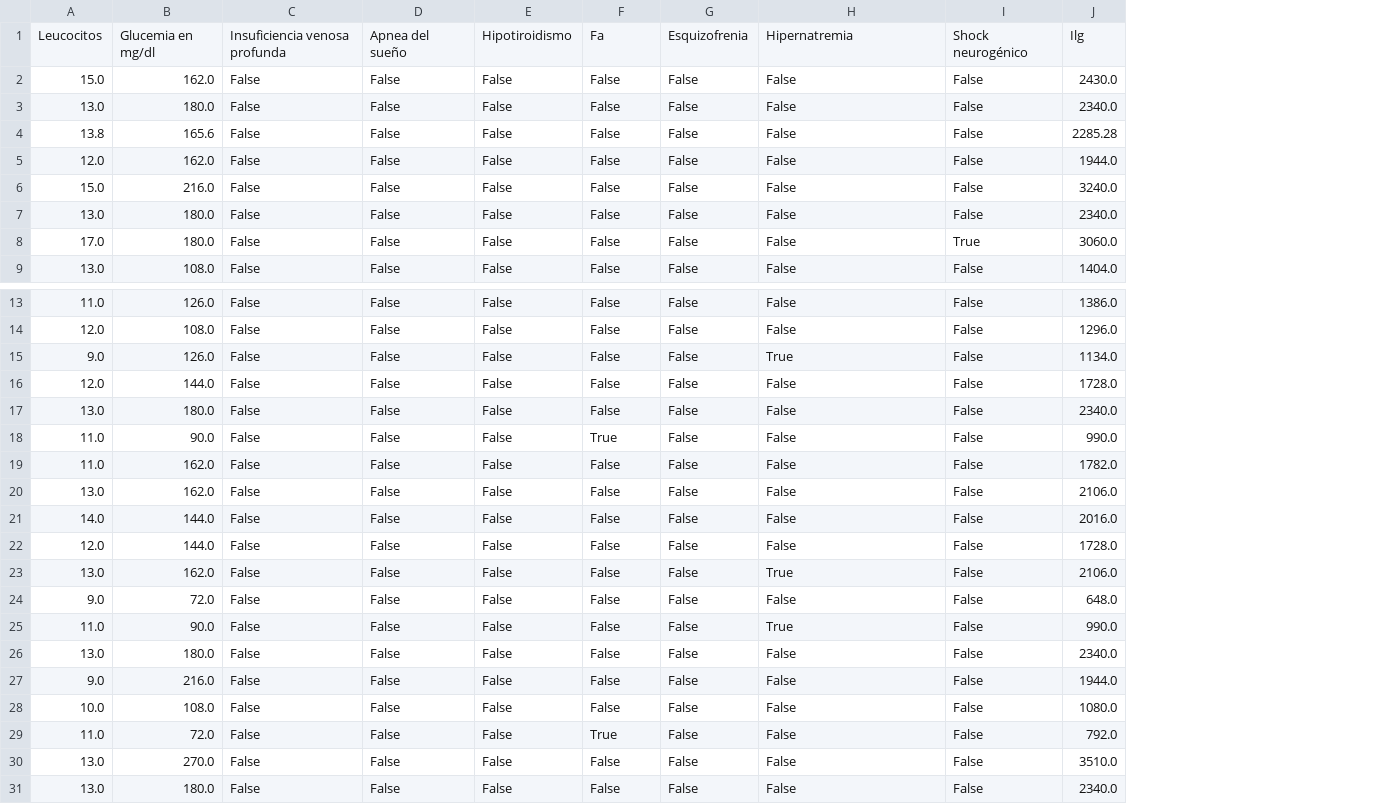
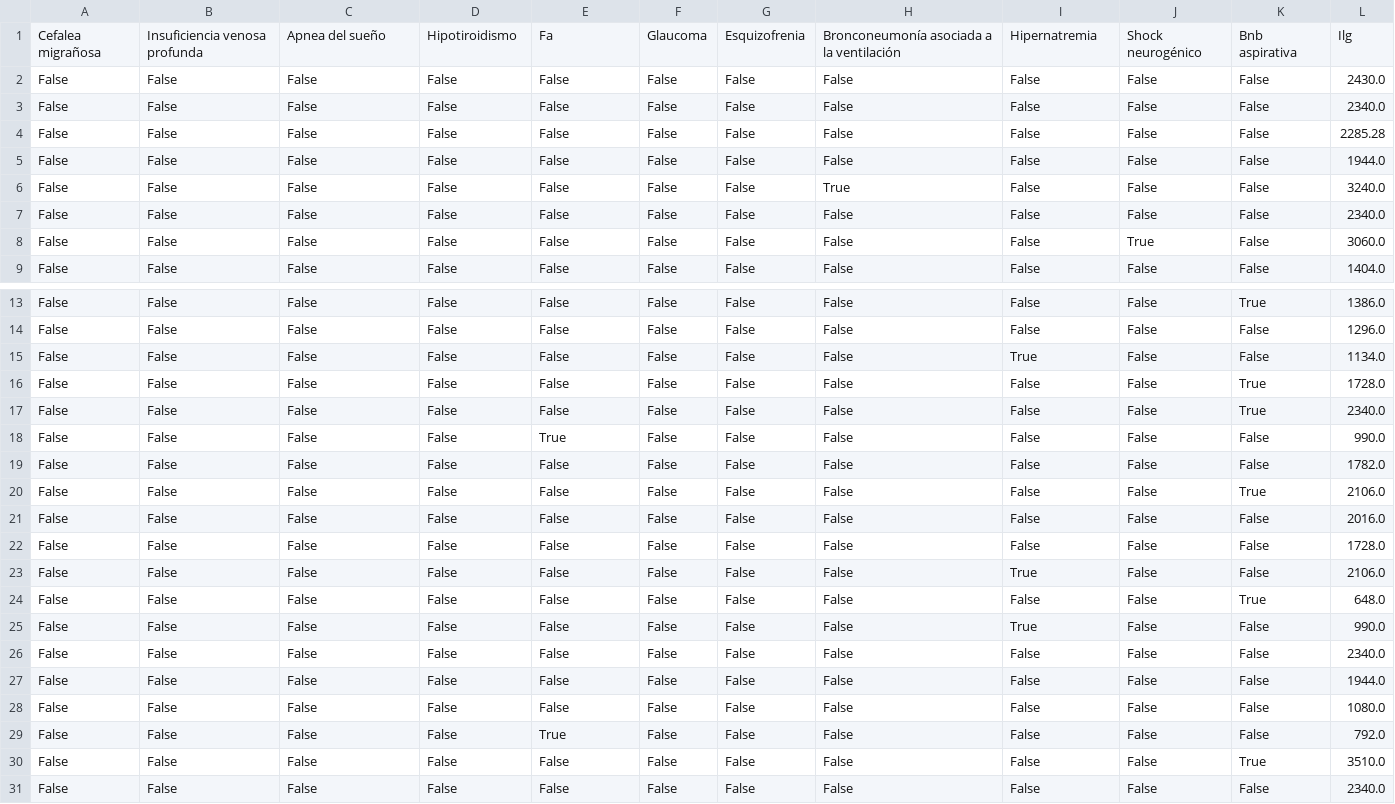
Before and after one commit to serize02/LGI-predictor, a CSV file: data/selected/data.csv, drawn as a sheet; only a part is shown, gaps mark what is left out; removed rows and columns are numbered as before the commit, all else as after; the diff covers the shown part only; the diff names each change by its address in the sheet, - before the commit and + after, or states it on an @@ line.

```diff
--- a/data/selected/data.csv
+++ b/data/selected/data.csv
-column A, rows 2-9: 15.0 | 13.0 | 13.8 | 12.0 | 15.0 | 13.0 | 17.0 | 13.0; rows 13-31: 11.0 | 12.0 | 9.0 | 12.0 | 13.0 | 11.0 | 11.0 | 13.0 | 14.0 | 12.0 | 13.0 | 9.0 | 11.0 | 13.0 | 9.0 | 10.0 | 11.0 | 13.0 | 13.0
-column B, rows 2-9: 162.0 | 180.0 | 165.6 | 162.0 | 216.0 | 180.0 | 180.0 | 108.0; rows 13-31: 126.0 | 108.0 | 126.0 | 144.0 | 180.0 | 90.0 | 162.0 | 162.0 | 144.0 | 144.0 | 162.0 | 72.0 | 90.0 | 180.0 | 216.0 | 108.0 | 72.0 | 270.0 | 180.0
+column A, rows 2-9: all False; rows 13-31: all False
+column B, rows 2-9: all False; rows 13-31: all False
+column J, rows 2-9: False | False | False | False | False | False | True | False; rows 13-31: all False
+column K, rows 2-9: all False; rows 13-31: True | False | False | True | True | False | False | True | False | False | False | True | False | False | False | False | False | True | False
-row 1: Leucocitos | Glucemia en mg/dl | Insuficiencia venosa profunda | Apnea del sueño | Hipotiroidismo | Fa | Esquizofrenia | Hipernatremia | Shock neurogénico | Ilg
+row 1: Cefalea migrañosa | Insuficiencia venosa profunda | Apnea del sueño | Hipotiroidismo | Fa | Glaucoma | Esquizofrenia | Bronconeumonía asociada a la ventilación | Hipernatremia | Shock neurogénico | Bnb aspirativa | Ilg
-H6: False
+H6: True
-I8: True
+I8: False
-H15: True
+H15: False
-I15: False
+I15: True
-E18: False
+E18: True
-F18: True
+F18: False
-H23: True
+H23: False
-I23: False
+I23: True
-H25: True
+H25: False
-I25: False
+I25: True
-E29: False
+E29: True
-F29: True
+F29: False
```
Also changed, not shown: 37 edited cells elsewhere in this file, 5 other files.
